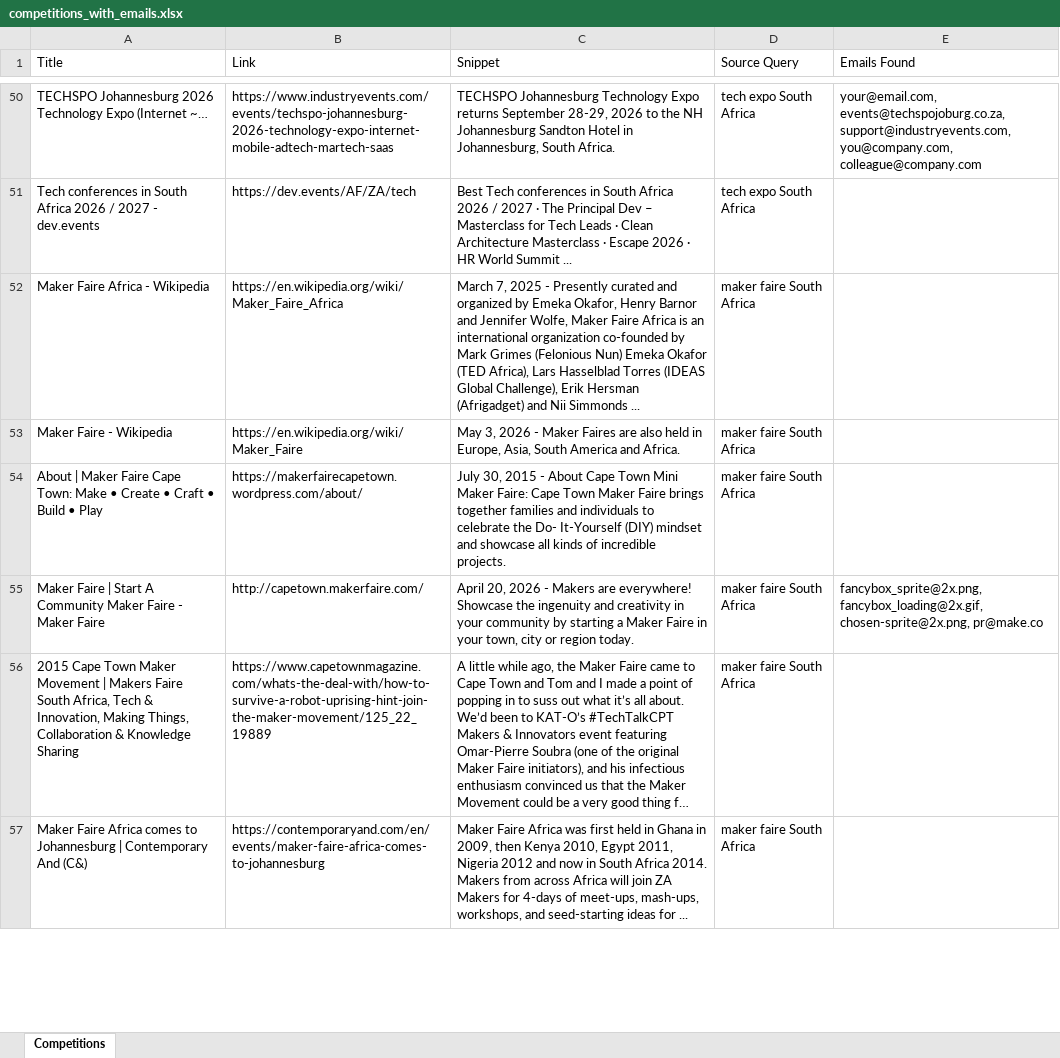
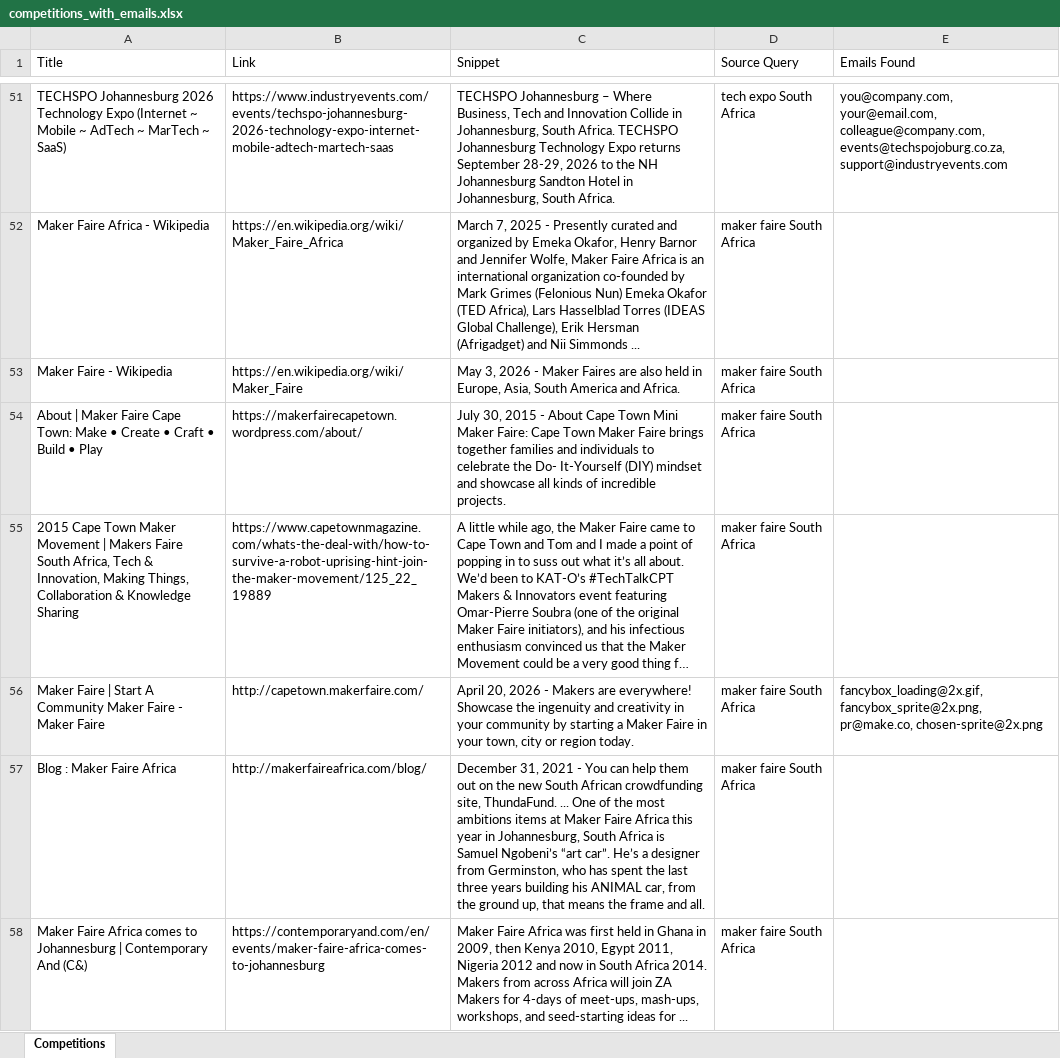
Before and after one commit to MareanaNsuku/CompetitionScraper, an Excel workbook: data/competitions_with_emails.xlsx, sheet Competitions, drawn as a sheet; only a part is shown, gaps mark what is left out; long unchanged cells end in …; values as stored, in another font and other column widths than the file's, no borders; removed rows and columns are numbered as before the commit, all else as after; the diff covers the shown part only; the diff names each change by its address in the sheet, - before the commit and + after, or states it on an @@ line.

```diff
--- a/data/competitions_with_emails.xlsx (sheet Competitions)
+++ b/data/competitions_with_emails.xlsx (sheet Competitions)
-A51 (Title): …Expo (Internet ~…
+A51 (Title): …Expo (Internet ~ Mobile ~ AdTech ~ MarTech ~ SaaS)
-C51 (Snippet): TECHSPO Johannesburg Technology Expo…
+C51 (Snippet): TECHSPO Johannesburg – Where Business, Tech and Innovation Collide in Johannesburg, South Africa. TECHSPO Johannesburg Technology Expo…
-E51 (Emails Found): your@email.com, events@techspojoburg.co.za, support@industryevents.com, you@company.com, colleague@company.com
+E51 (Emails Found): you@company.com, your@email.com, colleague@company.com, events@techspojoburg.co.za, support@industryevents.com
-row 51: Tech conferences in South Africa 2026 / 2027 - dev.events | https://dev.events/AF/ZA/tech | Best Tech conferences in South Africa 2026 / 2027 · The Principal Dev – Masterclass for Tech Leads · Clean Architecture Masterclass · Escape 2026 · HR World Summit ... | tech expo South Africa
-row 55: Maker Faire | Start A Community Maker Faire - Maker Faire | http://capetown.makerfaire.com/ | April 20, 2026 - Makers are everywhere! Showcase the ingenuity and creativity in your community by starting a Maker Faire in your town, city or region today. | maker faire South Africa | fancybox_sprite@2x.png, fancybox_loading@2x.gif, chosen-sprite@2x.png, pr@make.co
+row 56: Maker Faire | Start A Community Maker Faire - Maker Faire | http://capetown.makerfaire.com/ | April 20, 2026 - Makers are everywhere! Showcase the ingenuity and creativity in your community by starting a Maker Faire in your town, city or region today. | maker faire South Africa | fancybox_loading@2x.gif, fancybox_sprite@2x.png, pr@make.co, chosen-sprite@2x.png
+row 57: Blog : Maker Faire Africa | http://makerfaireafrica.com/blog/ | December 31, 2021 - You can help them out on the new South African crowdfunding site, ThundaFund. ... One of the most ambitions items at Maker Faire Africa this year in Johannesburg, South Africa is Samuel Ngobeni’s “art car”. He’s a designer from Germinston, who has spent the last three years building his ANIMAL car, from the ground up, that means the frame and all. | maker faire South Africa
```
Also changed, not shown: 50 added rows, 50 removed rows, 4 moved rows and 40 edited cells elsewhere in this sheet.
